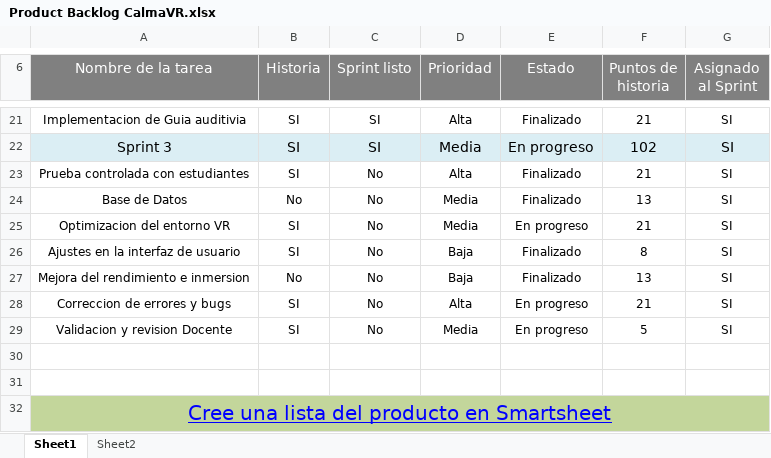
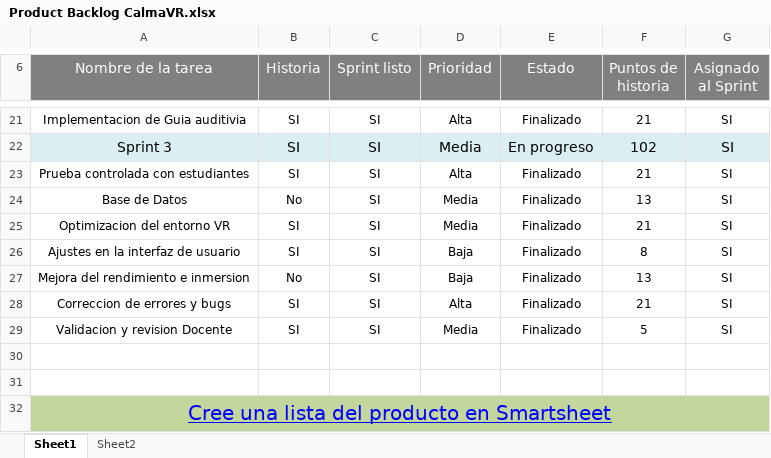
Before and after one commit to DanixaChan/Grupo-2, an Excel workbook: Fase 2/Evidencias Proyecto/Evidencias de documentación/Product Backlog CalmaVR.xlsx, sheet Sheet1, drawn as a sheet; only a part is shown, gaps mark what is left out; values as stored, in another font and other column widths than the file's, no borders; charts and pictures not drawn; the diff names each change by its address in the sheet, - before the commit and + after, or states it on an @@ line.

Commit message:
Add files via upload

```diff
--- a/Fase 2/Evidencias Proyecto/Evidencias de documentación/Product Backlog CalmaVR.xlsx (sheet Sheet1)
+++ b/Fase 2/Evidencias Proyecto/Evidencias de documentación/Product Backlog CalmaVR.xlsx (sheet Sheet1)
-C23:C29 (Sprint listo): No
+C23:C29 (Sprint listo): SI
-E25 (Estado): En progreso
+E25 (Estado): Finalizado
-E28:E29 (Estado): En progreso
+E28:E29 (Estado): Finalizado
```
